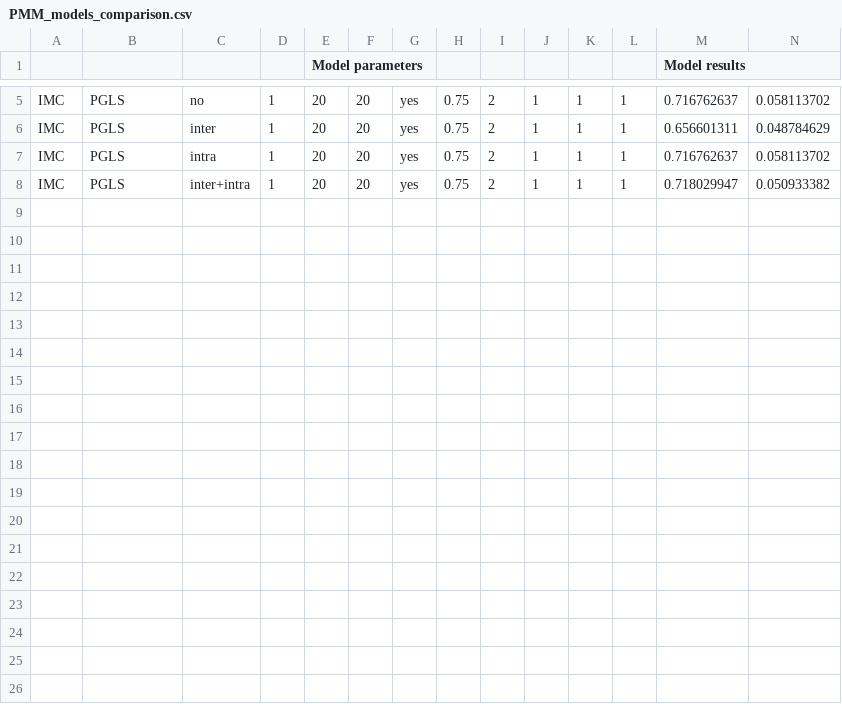
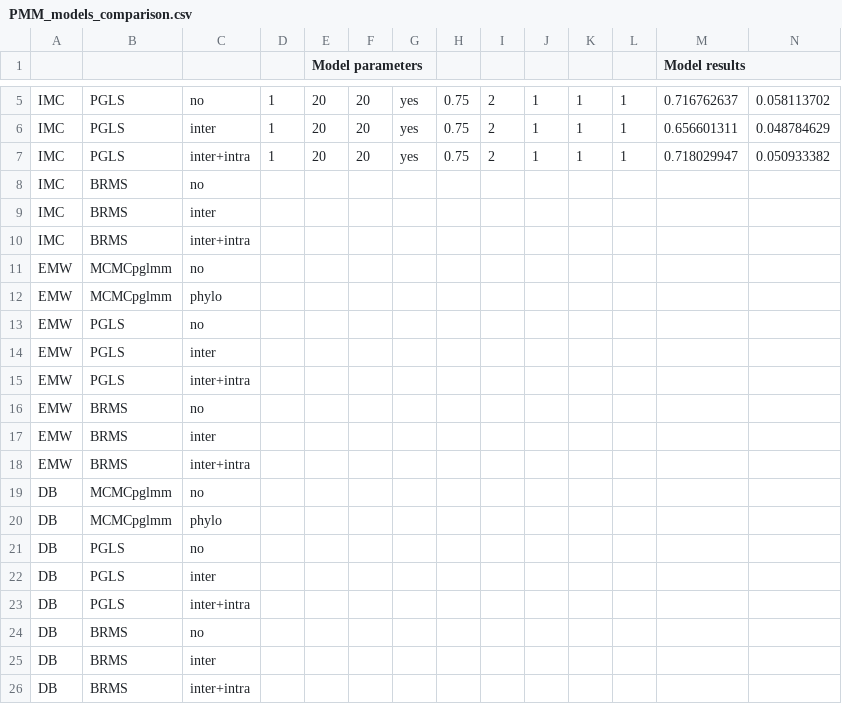
Before and after one commit to lizzieinvancouver/pmm, a CSV file: analyses/output/PMM_models_comparison.csv, drawn as a sheet; only a part is shown, gaps mark what is left out; removed rows and columns are numbered as before the commit, all else as after; rows hold the shown columns only; the diff names each change by its address in the sheet, - before the commit and + after, or states it on an @@ line.

Commit message:
augmenting comparison table

```diff
--- a/analyses/output/PMM_models_comparison.csv
+++ b/analyses/output/PMM_models_comparison.csv
-row 7: IMC | PGLS | intra | 1 | 20 | 20 | yes | 0.75 | 2 | 1 | 1 | 1 | 0.716762637 | 0.058113702
+row 8: IMC | BRMS | no
+row 9: IMC | BRMS | inter
+row 10: IMC | BRMS | inter+intra
+row 11: EMW | MCMCpglmm | no
+row 12: EMW | MCMCpglmm | phylo
+row 13: EMW | PGLS | no
+row 14: EMW | PGLS | inter
+row 15: EMW | PGLS | inter+intra
+row 16: EMW | BRMS | no
+row 17: EMW | BRMS | inter
+row 18: EMW | BRMS | inter+intra
+row 19: DB | MCMCpglmm | no
+row 20: DB | MCMCpglmm | phylo
+row 21: DB | PGLS | no
+row 22: DB | PGLS | inter
+row 23: DB | PGLS | inter+intra
+row 24: DB | BRMS | no
+row 25: DB | BRMS | inter
+row 26: DB | BRMS | inter+intra
```
